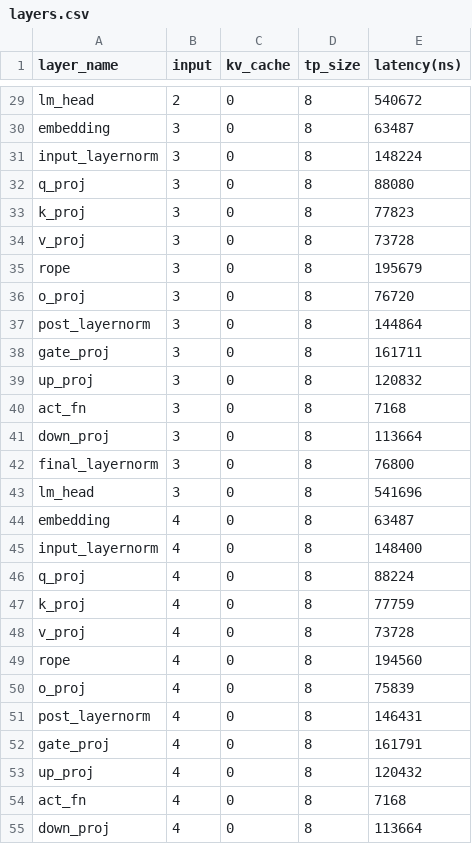
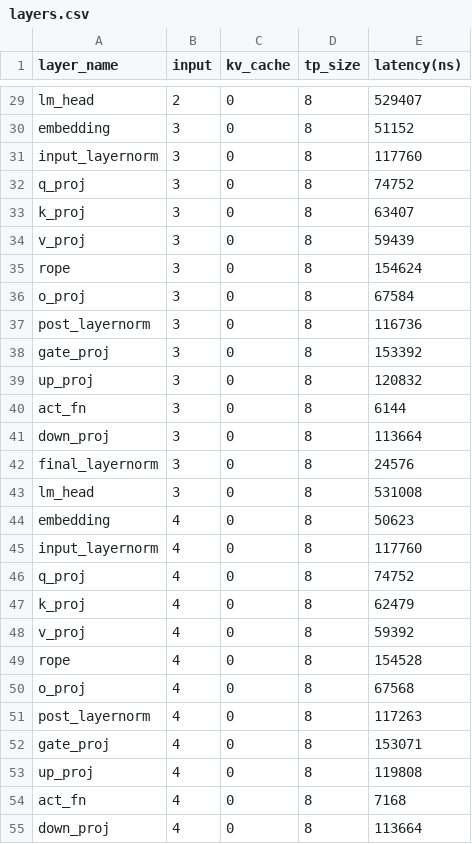
Before and after one commit to ai-computing/LLMServingSim, a CSV file: llm_profile/perf_models/A40/meta-llama/Llama-3.1-70B/tp8/layers.csv, drawn as a sheet; only a part is shown, gaps mark what is left out; the diff covers the shown part only; the diff names each change by its address in the sheet, - before the commit and + after, or states it on an @@ line.

```diff
--- a/llm_profile/perf_models/A40/meta-llama/Llama-3.1-70B/tp8/layers.csv
+++ b/llm_profile/perf_models/A40/meta-llama/Llama-3.1-70B/tp8/layers.csv
-E29 (latency(ns)): 540672
+E29 (latency(ns)): 529407
-E30 (latency(ns)): 63487
+E30 (latency(ns)): 51152
-E31 (latency(ns)): 148224
+E31 (latency(ns)): 117760
-E32 (latency(ns)): 88080
+E32 (latency(ns)): 74752
-E33 (latency(ns)): 77823
+E33 (latency(ns)): 63407
-E34 (latency(ns)): 73728
+E34 (latency(ns)): 59439
-E35 (latency(ns)): 195679
+E35 (latency(ns)): 154624
-E36 (latency(ns)): 76720
+E36 (latency(ns)): 67584
-E37 (latency(ns)): 144864
+E37 (latency(ns)): 116736
-E38 (latency(ns)): 161711
+E38 (latency(ns)): 153392
-E40 (latency(ns)): 7168
+E40 (latency(ns)): 6144
-E42 (latency(ns)): 76800
+E42 (latency(ns)): 24576
-E43 (latency(ns)): 541696
+E43 (latency(ns)): 531008
-E44 (latency(ns)): 63487
+E44 (latency(ns)): 50623
-E45 (latency(ns)): 148400
+E45 (latency(ns)): 117760
-E46 (latency(ns)): 88224
+E46 (latency(ns)): 74752
-E47 (latency(ns)): 77759
+E47 (latency(ns)): 62479
-E48 (latency(ns)): 73728
+E48 (latency(ns)): 59392
-E49 (latency(ns)): 194560
+E49 (latency(ns)): 154528
-E50 (latency(ns)): 75839
+E50 (latency(ns)): 67568
-E51 (latency(ns)): 146431
+E51 (latency(ns)): 117263
-E52 (latency(ns)): 161791
+E52 (latency(ns)): 153071
-E53 (latency(ns)): 120432
+E53 (latency(ns)): 119808
```
Also changed, not shown: 102 edited cells elsewhere in this file, 7 other files.
